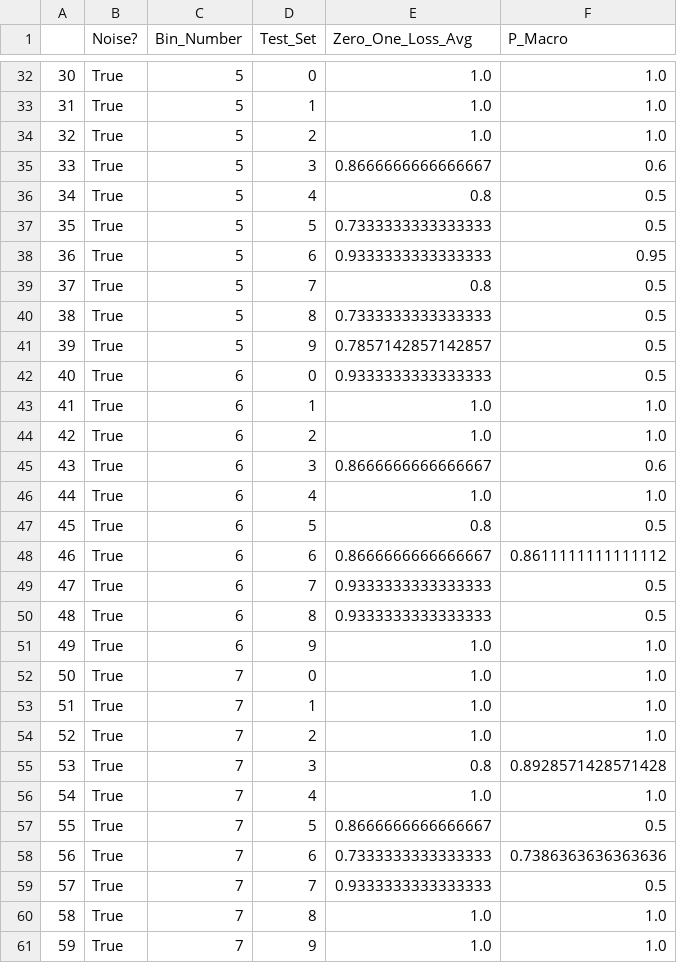
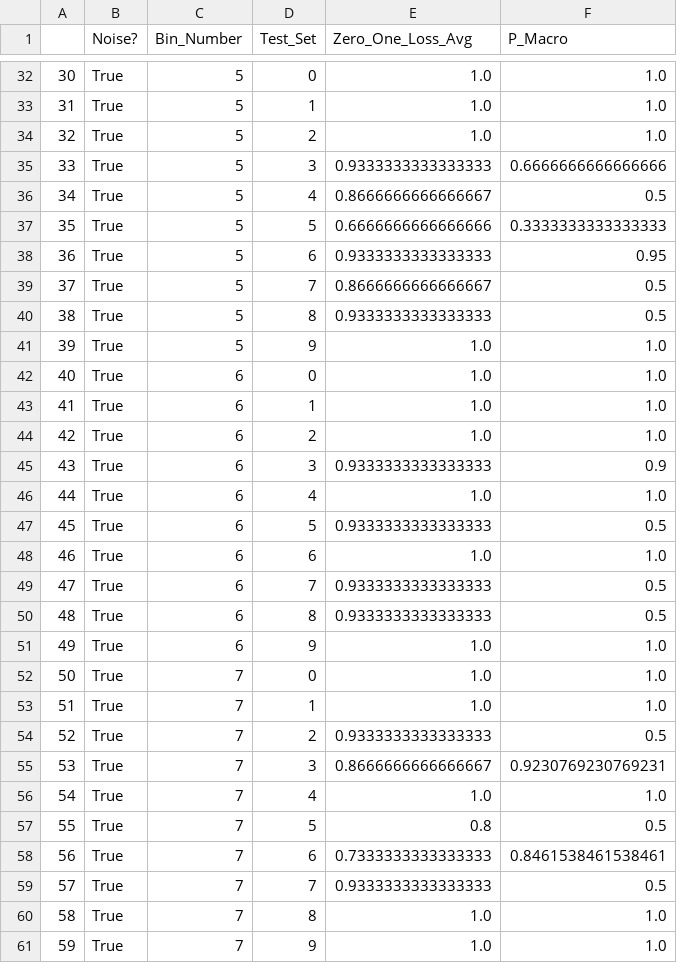
Before and after one commit to CategorIAN/CSCI447_Project_1, a CSV file: Iris/Iris_Eval.csv (was Iris_Eval.csv), drawn as a sheet; only a part is shown, gaps mark what is left out.

```diff
--- a/Iris_Eval.csv
+++ b/Iris/Iris_Eval.csv
@@ -34,16 +34,16 @@
 32,True,5,2,1.0,1.0
-33,True,5,3,0.8666666666666667,0.6
-34,True,5,4,0.8,0.5
-35,True,5,5,0.7333333333333333,0.5
+33,True,5,3,0.9333333333333333,0.6666666666666666
+34,True,5,4,0.8666666666666667,0.5
+35,True,5,5,0.6666666666666666,0.3333333333333333
 36,True,5,6,0.9333333333333333,0.95
-37,True,5,7,0.8,0.5
-38,True,5,8,0.7333333333333333,0.5
-39,True,5,9,0.7857142857142857,0.5
-40,True,6,0,0.9333333333333333,0.5
+37,True,5,7,0.8666666666666667,0.5
+38,True,5,8,0.9333333333333333,0.5
+39,True,5,9,1.0,1.0
+40,True,6,0,1.0,1.0
 41,True,6,1,1.0,1.0
 42,True,6,2,1.0,1.0
-43,True,6,3,0.8666666666666667,0.6
+43,True,6,3,0.9333333333333333,0.9
 44,True,6,4,1.0,1.0
-45,True,6,5,0.8,0.5
-46,True,6,6,0.8666666666666667,0.8611111111111112
+45,True,6,5,0.9333333333333333,0.5
+46,True,6,6,1.0,1.0
 47,True,6,7,0.9333333333333333,0.5
@@ -53,7 +53,7 @@
 51,True,7,1,1.0,1.0
-52,True,7,2,1.0,1.0
-53,True,7,3,0.8,0.8928571428571428
+52,True,7,2,0.9333333333333333,0.5
+53,True,7,3,0.8666666666666667,0.9230769230769231
 54,True,7,4,1.0,1.0
-55,True,7,5,0.8666666666666667,0.5
-56,True,7,6,0.7333333333333333,0.7386363636363636
+55,True,7,5,0.8,0.5
+56,True,7,6,0.7333333333333333,0.8461538461538461
 57,True,7,7,0.9333333333333333,0.5
```
Also changed, not shown: 24 other files.
